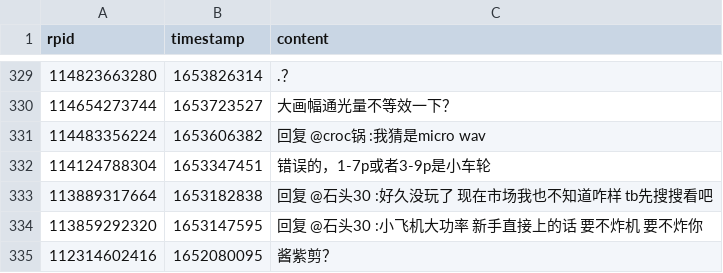
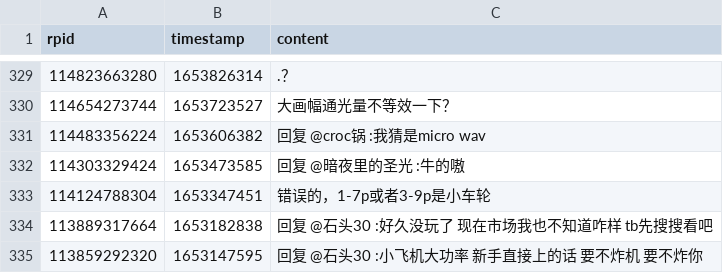
Before and after one commit to YurenHao0426/MuxianDanmuHistory, a CSV file: replies.csv, drawn as a sheet; only a part is shown, gaps mark what is left out; the shorter side is filled out with more unchanged rows; the diff names each change by its address in the sheet, - before the commit and + after, or states it on an @@ line.

```diff
--- a/replies.csv
+++ b/replies.csv
+row 332: 114303329424 | 1653473585 | 回复 @暗夜里的圣光 :牛的嗷
```
